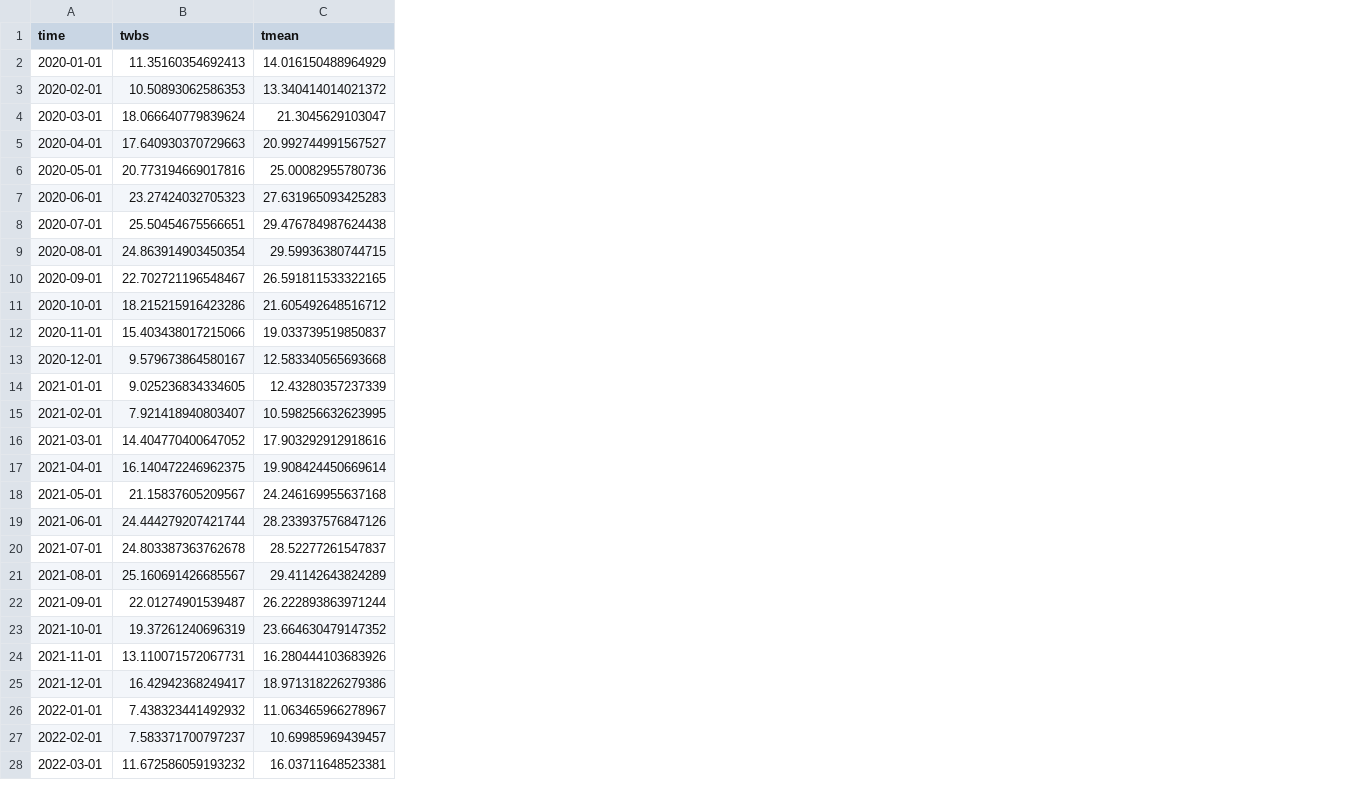
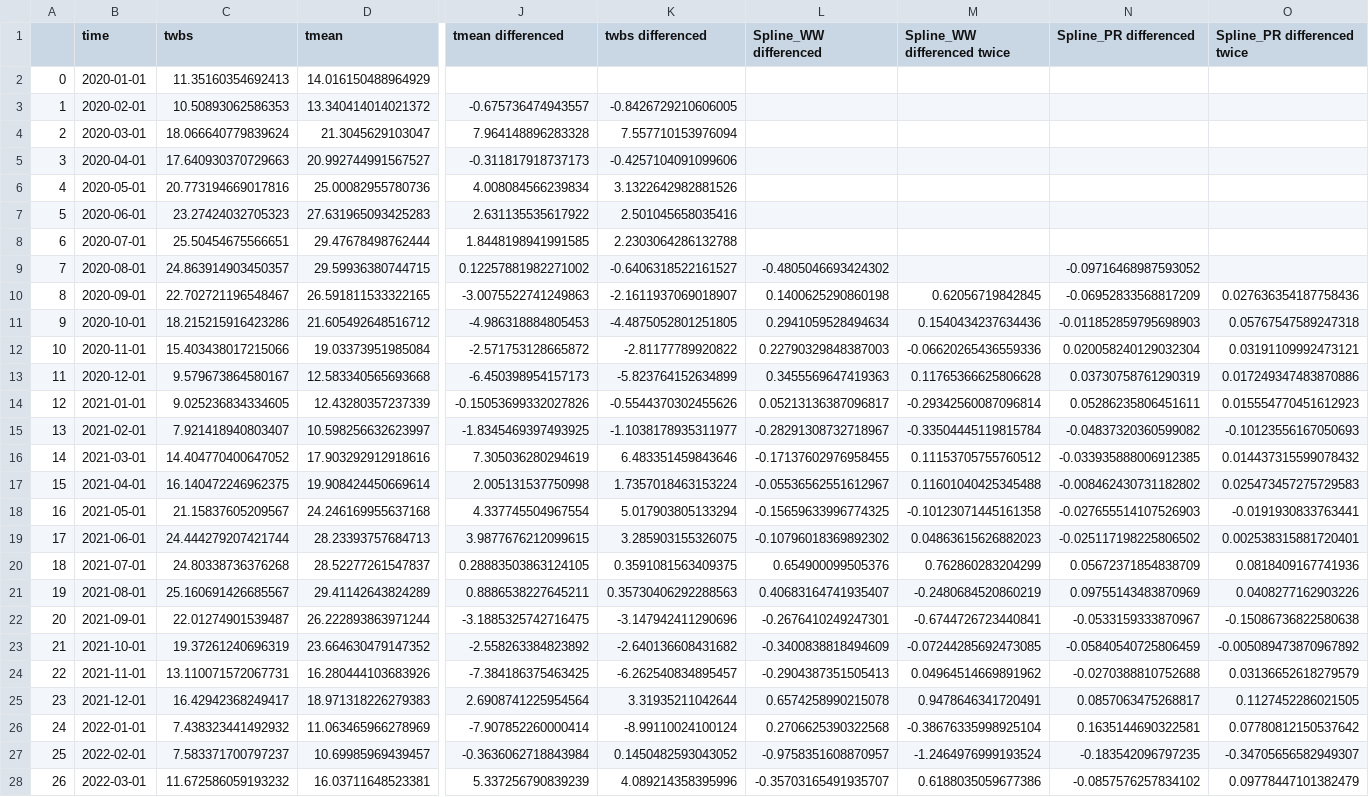
Before and after one commit to sd9616/wastewater, a CSV file: Harris_County_Monthly_PRISM_weighted_mean_weather_vars_COVID_2020_2023.csv, drawn as a sheet; only a part is shown, gaps mark what is left out; addresses are those after the commit; the diff covers the shown part only; the diff names each change by its address in the sheet, - before the commit and + after, or states it on an @@ line.

Commit message:
Updated CSVs with differenced columns

```diff
--- a/Harris_County_Monthly_PRISM_weighted_mean_weather_vars_COVID_2020_2023.csv
+++ b/Harris_County_Monthly_PRISM_weighted_mean_weather_vars_COVID_2020_2023.csv
+column A, rows 2-28: 0 | 1 | 2 | 3 | 4 | 5 | 6 | 7 | 8 | 9 | 10 | 11 | 12 | 13 | 14 | 15 | 16 | 17 | 18 | 19 | 20 | 21 | 22 | 23 | 24 | 25 | 26
+column J (tmean differenced), rows 3-28: -0.675736474943557 | 7.964148896283328 | -0.311817918737173 | 4.008084566239834 | 2.631135535617922 | 1.8448198941991585 | 0.12257881982271002 | -3.0075522741249863 | -4.986318884805453 | -2.571753128665872 | -6.450398954157173 | -0.15053699332027826 | -1.8345469397493925 | 7.305036280294619 | 2.005131537750998 | 4.337745504967554 | 3.9877676212099615 | 0.28883503863124105 | 0.8886538227645211 | -3.1885325742716475 | -2.558263384823892 | -7.384186375463425 | 2.6908741225954564 | -7.907852260000414 | -0.3636062718843984 | 5.337256790839239
+column K (twbs differenced), rows 3-28: -0.8426729210606005 | 7.557710153976094 | -0.4257104091099606 | 3.1322642982881526 | 2.501045658035416 | 2.2303064286132788 | -0.6406318522161527 | -2.1611937069018907 | -4.4875052801251805 | -2.81177789920822 | -5.823764152634899 | -0.5544370302455626 | -1.1038178935311977 | 6.483351459843646 | 1.7357018463153224 | 5.017903805133294 | 3.285903155326075 | 0.3591081563409375 | 0.35730406292288563 | -3.147942411290696 | -2.640136608431682 | -6.262540834895457 | 3.31935211042644 | -8.99110024100124 | 0.1450482593043052 | 4.089214358395996
+column L (Spline_WW differenced), rows 9-28: -0.4805046693424302 | 0.1400625290860198 | 0.2941059528494634 | 0.22790329848387003 | 0.3455569647419363 | 0.05213136387096817 | -0.28291308732718967 | -0.17137602976958455 | -0.05536562551612967 | -0.15659633996774325 | -0.10796018369892302 | 0.654900099505376 | 0.40683164741935407 | -0.2676410249247301 | -0.3400838818494609 | -0.2904387351505413 | 0.6574258990215078 | 0.2706625390322568 | -0.9758351608870957 | -0.35703165491935707
+column M (Spline_WW differenced twice), rows 10-28: 0.62056719842845 | 0.1540434237634436 | -0.06620265436559336 | 0.11765366625806628 | -0.29342560087096814 | -0.33504445119815784 | 0.11153705755760512 | 0.11601040425345488 | -0.10123071445161358 | 0.04863615626882023 | 0.762860283204299 | -0.2480684520860219 | -0.6744726723440841 | -0.07244285692473085 | 0.04964514669891962 | 0.9478646341720491 | -0.38676335998925104 | -1.2464976999193524 | 0.6188035059677386
+column N (Spline_PR differenced), rows 9-28: -0.09716468987593052 | -0.06952833568817209 | -0.011852859795698903 | 0.020058240129032304 | 0.03730758761290319 | 0.05286235806451611 | -0.04837320360599082 | -0.033935888006912385 | -0.008462430731182802 | -0.027655514107526903 | -0.025117198225806502 | 0.05672371854838709 | 0.09755143483870969 | -0.0533159333870967 | -0.05840540725806459 | -0.0270388810752688 | 0.0857063475268817 | 0.1635144690322581 | -0.183542096797235 | -0.0857576257834102
+column O (Spline_PR differenced twice), rows 10-28: 0.027636354187758436 | 0.05767547589247318 | 0.03191109992473121 | 0.017249347483870886 | 0.015554770451612923 | -0.10123556167050693 | 0.014437315599078432 | 0.025473457275729583 | -0.0191930833763441 | 0.002538315881720401 | 0.0818409167741936 | 0.0408277162903226 | -0.15086736822580638 | -0.005089473870967892 | 0.03136652618279579 | 0.1127452286021505 | 0.07780812150537642 | -0.34705656582949307 | 0.09778447101382479
-D8 (tmean): 29.476784987624438
+D8 (tmean): 29.47678498762444
-C9 (twbs): 24.863914903450354
+C9 (twbs): 24.863914903450357
-D12 (tmean): 19.033739519850837
+D12 (tmean): 19.03373951985084
-D15 (tmean): 10.598256632623995
+D15 (tmean): 10.598256632623997
-D19 (tmean): 28.233937576847126
+D19 (tmean): 28.23393757684713
-C20 (twbs): 24.803387363762678
+C20 (twbs): 24.80338736376268
-D25 (tmean): 18.971318226279386
+D25 (tmean): 18.971318226279383
-D26 (tmean): 11.063465966278967
+D26 (tmean): 11.063465966278969
```
Also changed, not shown: 16 edited cells elsewhere in this file, 2 other files.
